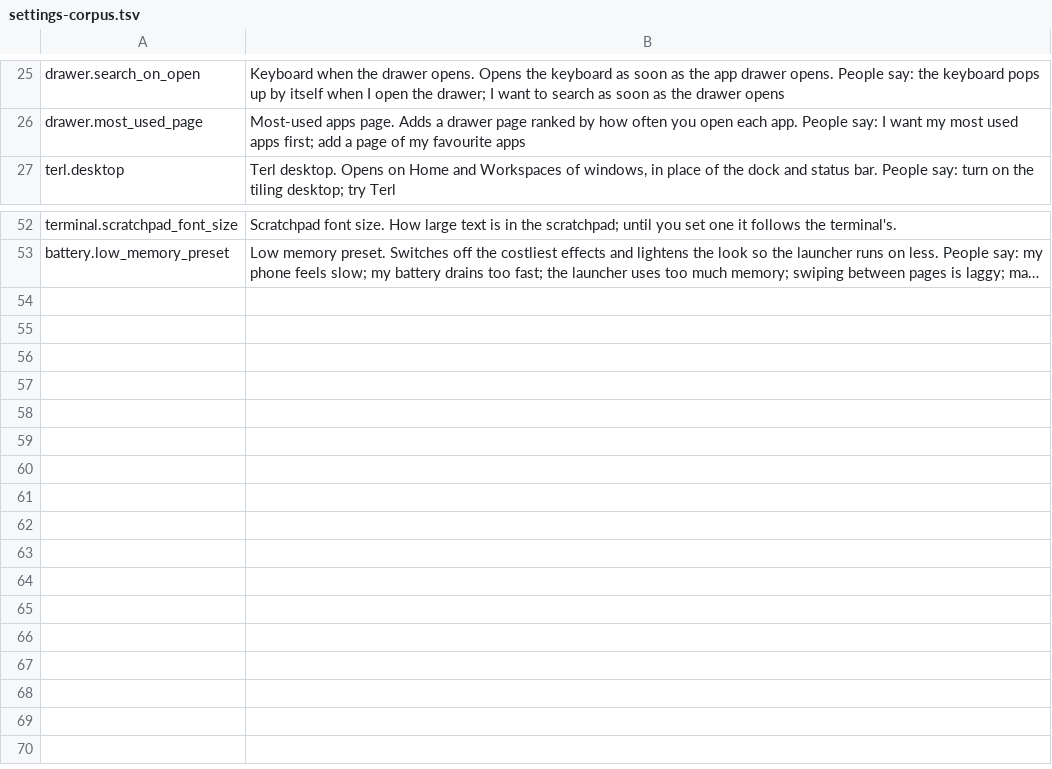
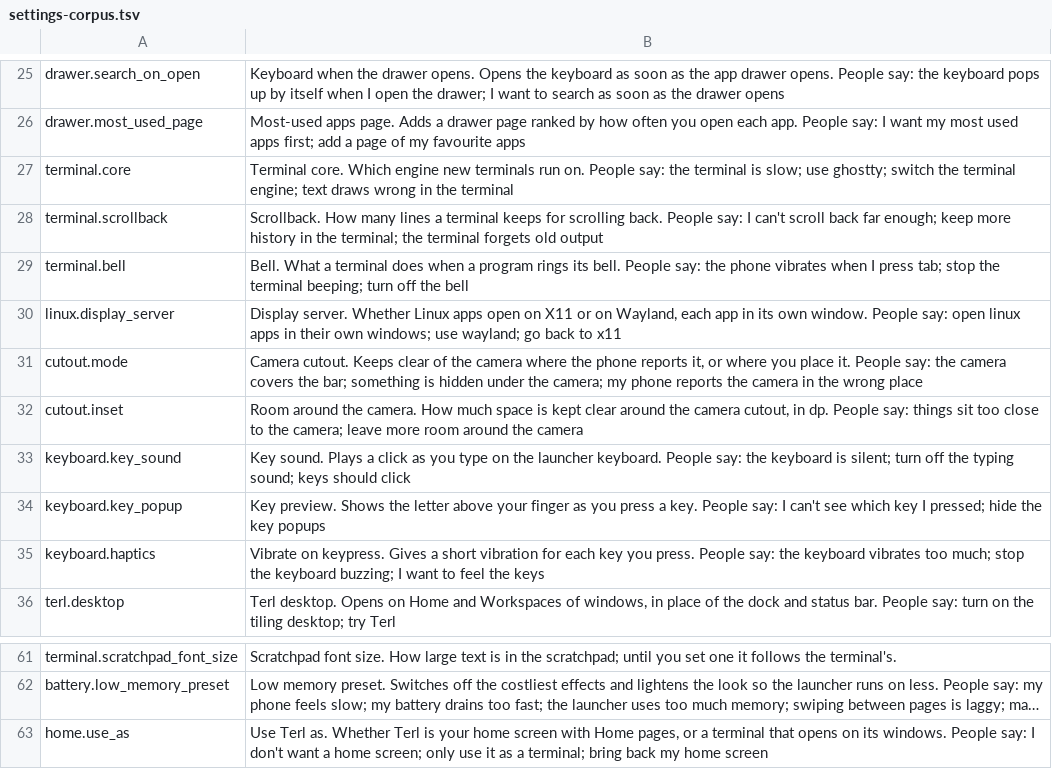
Before and after one commit to PickleHik3/termux-launcher, a TSV file: app/src/main/assets/assistant/settings-corpus.tsv, drawn as a sheet; only a part is shown, gaps mark what is left out; long unchanged cells end in …; the diff names each change by its address in the sheet, - before the commit and + after, or states it on an @@ line.

```diff
--- a/app/src/main/assets/assistant/settings-corpus.tsv
+++ b/app/src/main/assets/assistant/settings-corpus.tsv
+row 27: terminal.core | Terminal core. Which engine new terminals run on. People say: the terminal is slow; use ghostty; switch the terminal engine; text draws wrong in the terminal
+row 28: terminal.scrollback | Scrollback. How many lines a terminal keeps for scrolling back. People say: I can't scroll back far enough; keep more history in the terminal; the terminal forgets old output
+row 29: terminal.bell | Bell. What a terminal does when a program rings its bell. People say: the phone vibrates when I press tab; stop the terminal beeping; turn off the bell
+row 30: linux.display_server | Display server. Whether Linux apps open on X11 or on Wayland, each app in its own window. People say: open linux apps in their own windows; use wayland; go back to x11
+row 31: cutout.mode | Camera cutout. Keeps clear of the camera where the phone reports it, or where you place it. People say: the camera covers the bar; something is hidden under the camera; my phone reports the camera in the wrong place
+row 32: cutout.inset | Room around the camera. How much space is kept clear around the camera cutout, in dp. People say: things sit too close to the camera; leave more room around the camera
+row 33: keyboard.key_sound | Key sound. Plays a click as you type on the launcher keyboard. People say: the keyboard is silent; turn off the typing sound; keys should click
+row 34: keyboard.key_popup | Key preview. Shows the letter above your finger as you press a key. People say: I can't see which key I pressed; hide the key popups
+row 35: keyboard.haptics | Vibrate on keypress. Gives a short vibration for each key you press. People say: the keyboard vibrates too much; stop the keyboard buzzing; I want to feel the keys
+row 63: home.use_as | Use Terl as. Whether Terl is your home screen with Home pages, or a terminal that opens on its windows. People say: I don't want a home screen; only use it as a terminal; bring back my home screen
```
Also changed, not shown: 1 other file.
